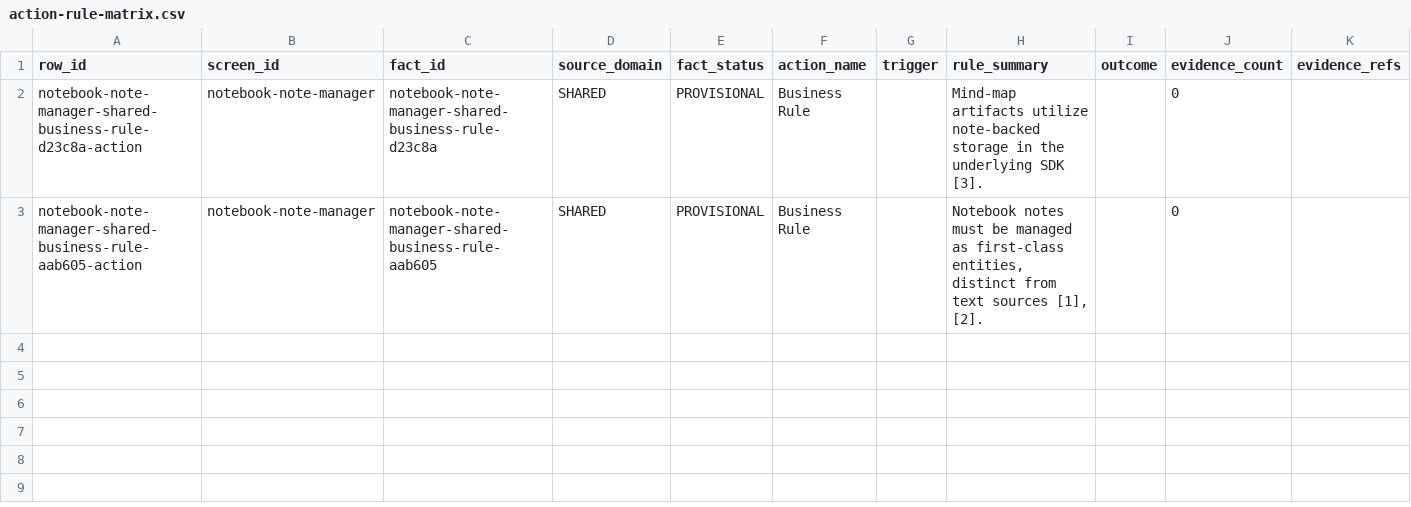
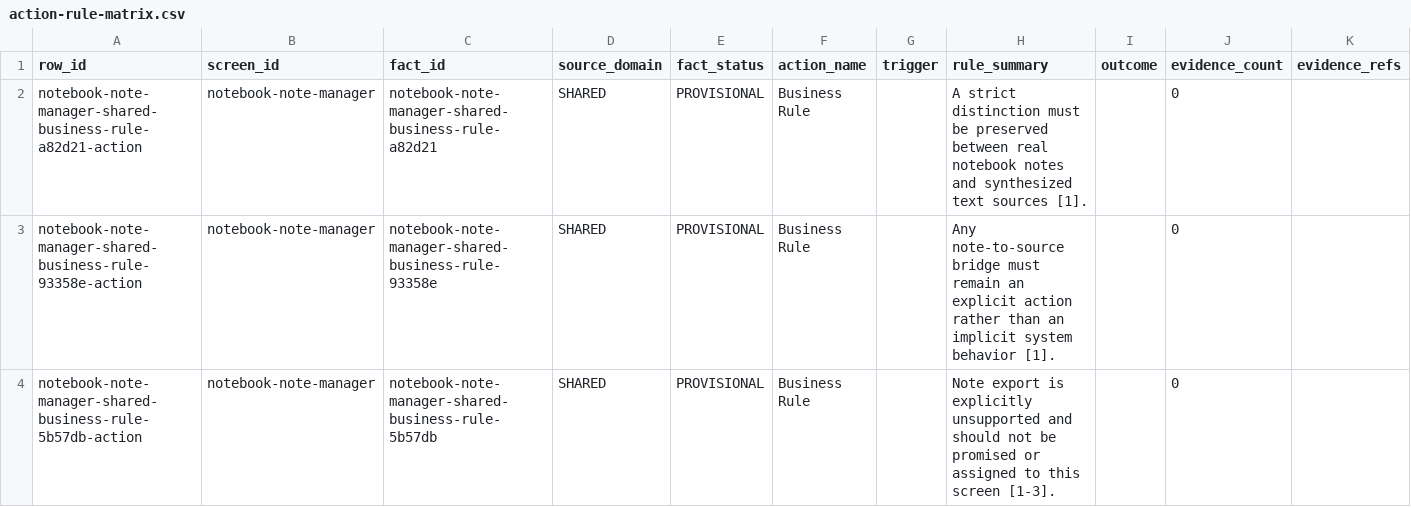
Before and after one commit to ledo9124/mcp-notebooklm, a CSV file: docs/features/convert-from-mcp-to-cli/screens/notebook-note-manager/action-rule-matrix.csv, drawn as a sheet.

```diff
--- a/docs/features/convert-from-mcp-to-cli/screens/notebook-note-manager/action-rule-matrix.csv
+++ b/docs/features/convert-from-mcp-to-cli/screens/notebook-note-manager/action-rule-matrix.csv
@@ -1,3 +1,4 @@
 row_id,screen_id,fact_id,source_domain,fact_status,action_name,trigger,rule_summary,outcome,evidence_count,evidence_refs
-notebook-note-manager-shared-business-rule-d23c8a-action,notebook-note-manager,notebook-note-manager-shared-business-rule-d23c8a,SHARED,PROVISIONAL,Business Rule,,Mind-map artifacts utilize note-backed storage in the underlying SDK [3].,,0,
-notebook-note-manager-shared-business-rule-aab605-action,notebook-note-manager,notebook-note-manager-shared-business-rule-aab605,SHARED,PROVISIONAL,Business Rule,,"Notebook notes must be managed as first-class entities, distinct from text sources [1], [2].",,0,
+notebook-note-manager-shared-business-rule-a82d21-action,notebook-note-manager,notebook-note-manager-shared-business-rule-a82d21,SHARED,PROVISIONAL,Business Rule,,A strict distinction must be preserved between real notebook notes and synthesized text sources [1].,,0,
+notebook-note-manager-shared-business-rule-93358e-action,notebook-note-manager,notebook-note-manager-shared-business-rule-93358e,SHARED,PROVISIONAL,Business Rule,,Any note-to-source bridge must remain an explicit action rather than an implicit system behavior [1].,,0,
+notebook-note-manager-shared-business-rule-5b57db-action,notebook-note-manager,notebook-note-manager-shared-business-rule-5b57db,SHARED,PROVISIONAL,Business Rule,,Note export is explicitly unsupported and should not be promised or assigned to this screen [1-3].,,0,
```
Also changed, not shown: docs/features/convert-from-mcp-to-cli/screens/cli-source-management-console/action-rule-matrix.csv, docs/features/convert-from-mcp-to-cli/screens/global-account-settings/action-rule-matrix.csv, 33 other files.
